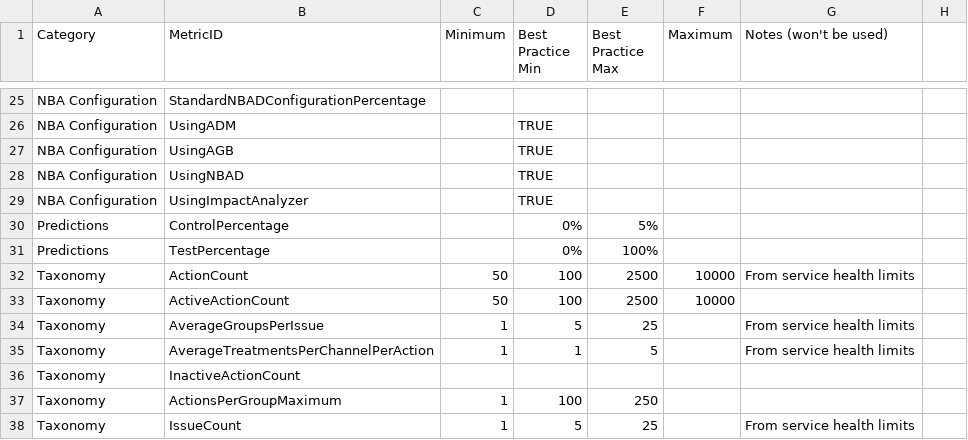
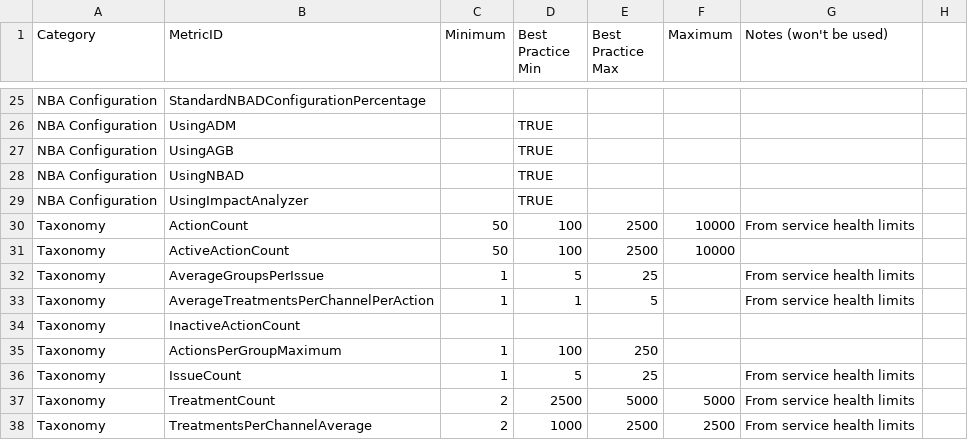
Before and after one commit to pegasystems/pega-datascientist-tools, a CSV file: python/pdstools/resources/MetricLimits.csv, drawn as a sheet; only a part is shown, gaps mark what is left out; the shorter side is filled out with more unchanged rows.

```diff
--- a/python/pdstools/resources/MetricLimits.csv
+++ b/python/pdstools/resources/MetricLimits.csv
@@ -29,4 +29,2 @@ NBA Configuration,UsingNBAD,,TRUE,,,,
 NBA Configuration,UsingImpactAnalyzer,,TRUE,,,,
-Predictions,ControlPercentage,,0%,5%,,,
-Predictions,TestPercentage,,0%,100%,,,
 Taxonomy,ActionCount,50,100,2500,10000,From service health limits,
```
Also changed, not shown: 5 other files.
